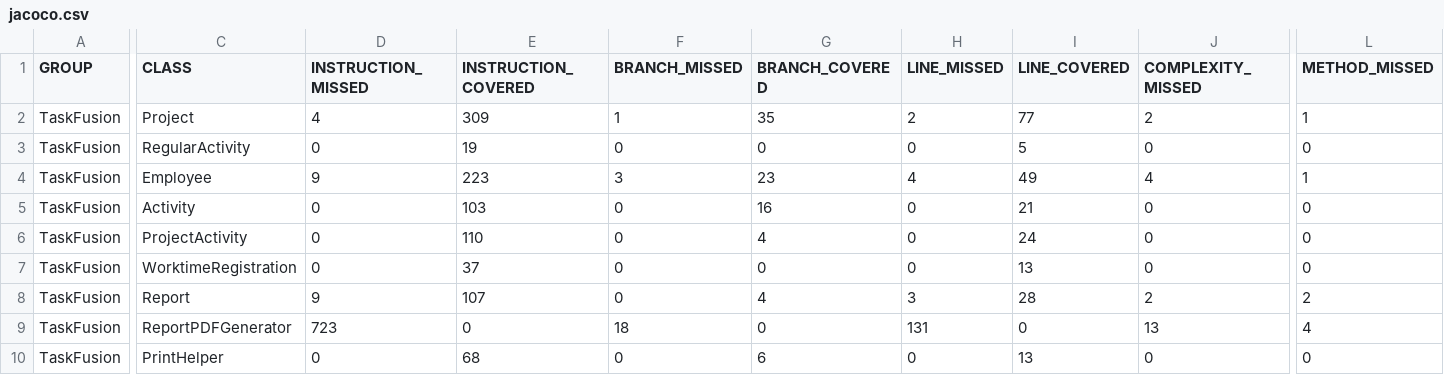
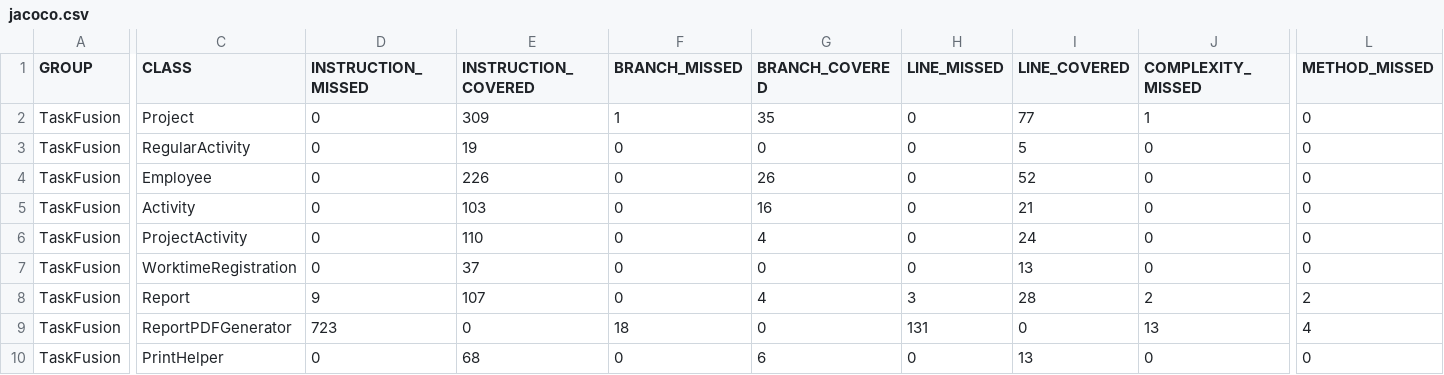
Before and after one commit to rwiuff/02161ExamProject, a CSV file: jacoco.csv, drawn as a sheet; only a part is shown, gaps mark what is left out; the diff covers the shown part only; the diff names each change by its address in the sheet, - before the commit and + after, or states it on an @@ line.

```diff
--- a/jacoco.csv
+++ b/jacoco.csv
-D2 (INSTRUCTION_MISSED): 4
+D2 (INSTRUCTION_MISSED): 0
-H2 (LINE_MISSED): 2
+H2 (LINE_MISSED): 0
-J2 (COMPLEXITY_MISSED): 2
+J2 (COMPLEXITY_MISSED): 1
-L2 (METHOD_MISSED): 1
+L2 (METHOD_MISSED): 0
-D4 (INSTRUCTION_MISSED): 9
+D4 (INSTRUCTION_MISSED): 0
-E4 (INSTRUCTION_COVERED): 223
+E4 (INSTRUCTION_COVERED): 226
-F4 (BRANCH_MISSED): 3
+F4 (BRANCH_MISSED): 0
-G4 (BRANCH_COVERED): 23
+G4 (BRANCH_COVERED): 26
-H4 (LINE_MISSED): 4
+H4 (LINE_MISSED): 0
-I4 (LINE_COVERED): 49
+I4 (LINE_COVERED): 52
-J4 (COMPLEXITY_MISSED): 4
+J4 (COMPLEXITY_MISSED): 0
-L4 (METHOD_MISSED): 1
+L4 (METHOD_MISSED): 0
```
Also changed, not shown: 1 edited cell elsewhere in this file, 10 other files.
